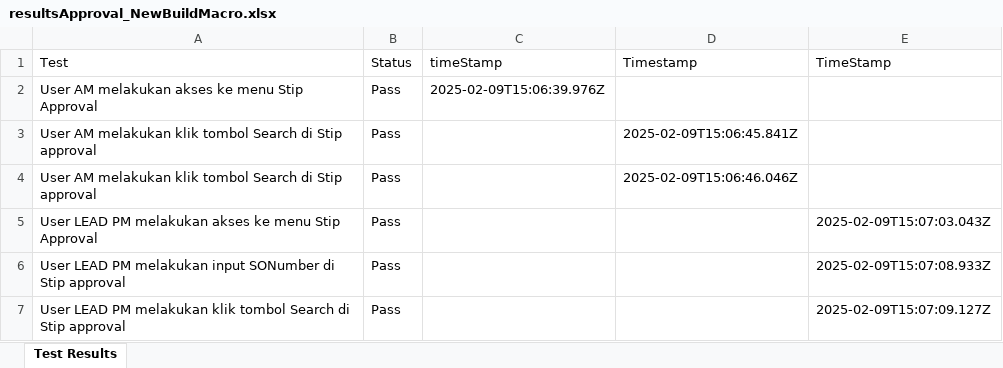
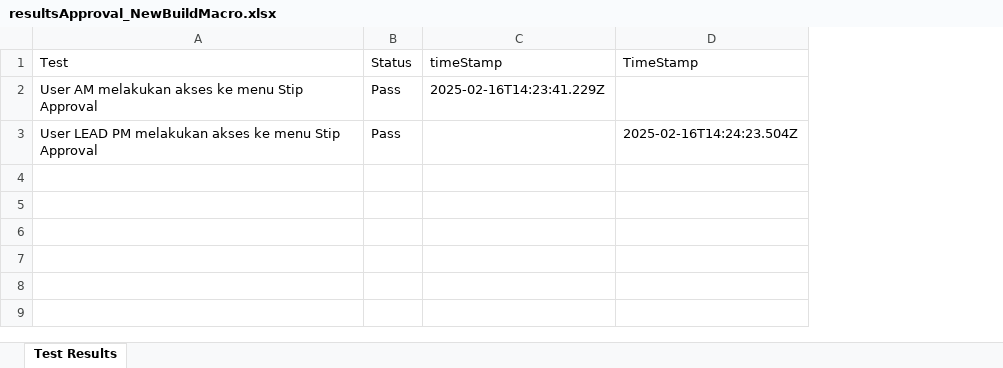
Before and after one commit to Fmocacinno/TBGSYS-Cypress-, an Excel workbook: cypress/downloads/resultsApproval_NewBuildMacro.xlsx, sheet Test Results, drawn as a sheet; values as stored, in another font and other column widths than the file's, no borders; removed rows and columns are numbered as before the commit, all else as after; the diff names each change by its address in the sheet, - before the commit and + after, or states it on an @@ line.

```diff
--- a/cypress/downloads/resultsApproval_NewBuildMacro.xlsx (sheet Test Results)
+++ b/cypress/downloads/resultsApproval_NewBuildMacro.xlsx (sheet Test Results)
-column D (Timestamp), empty
-C2 (timeStamp): 2025-02-09T15:06:39.976Z
+C2 (timeStamp): 2025-02-16T14:23:41.229Z
-row 3: User AM melakukan klik tombol Search di Stip approval | Pass |  | 2025-02-09T15:06:45.841Z
-row 4: User AM melakukan klik tombol Search di Stip approval | Pass |  | 2025-02-09T15:06:46.046Z
-D3 (TimeStamp): 2025-02-09T15:07:03.043Z
+D3 (TimeStamp): 2025-02-16T14:24:23.504Z
-row 6: User LEAD PM melakukan input SONumber di Stip approval | Pass |  |  | 2025-02-09T15:07:08.933Z
-row 7: User LEAD PM melakukan klik tombol Search di Stip approval | Pass |  |  | 2025-02-09T15:07:09.127Z
```
Also changed, not shown: 26 other files.
